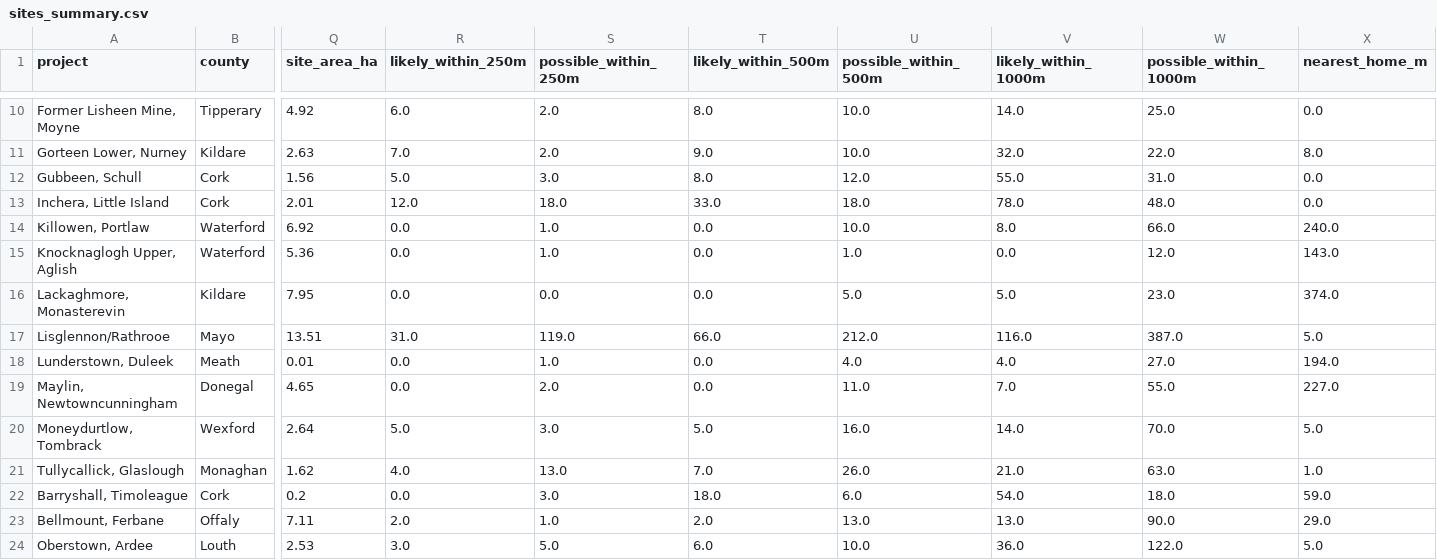
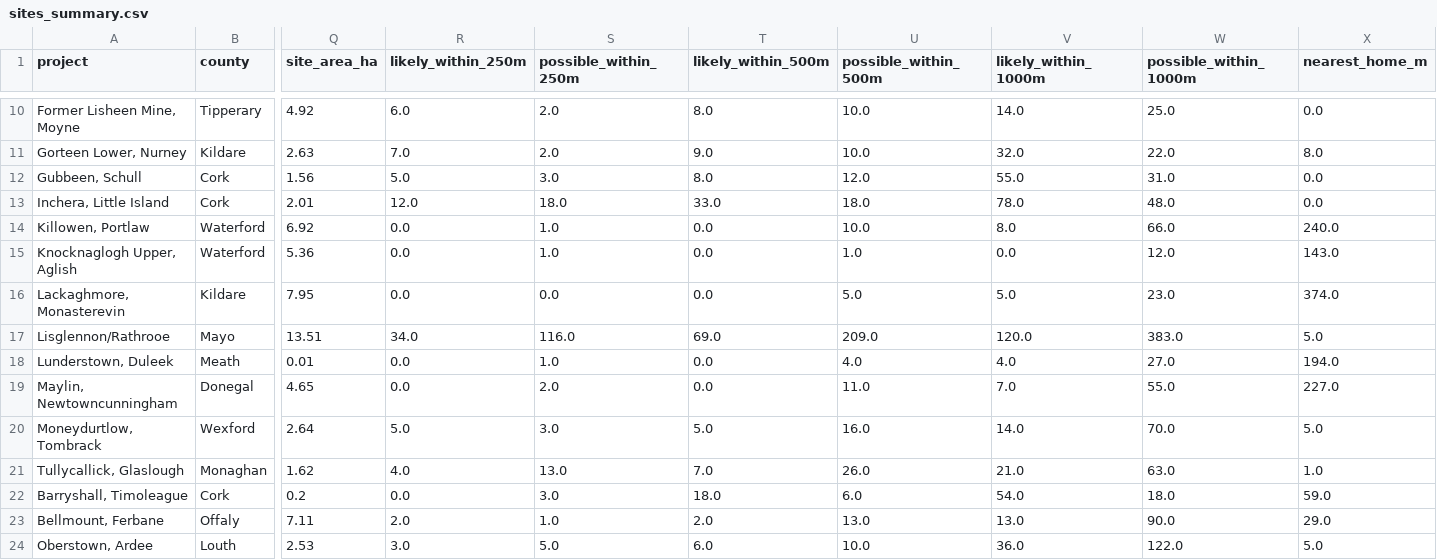
Before and after one commit to kobrien-git/biomethane-map, a CSV file: docs/data/sites_summary.csv, drawn as a sheet; only a part is shown, gaps mark what is left out; the diff names each change by its address in the sheet, - before the commit and + after, or states it on an @@ line.

Commit message:
Data refresh 2026-10-24

```diff
--- a/docs/data/sites_summary.csv
+++ b/docs/data/sites_summary.csv
-R17 (likely_within_250m): 31.0
+R17 (likely_within_250m): 34.0
-S17 (possible_within_250m): 119.0
+S17 (possible_within_250m): 116.0
-T17 (likely_within_500m): 66.0
+T17 (likely_within_500m): 69.0
-U17 (possible_within_500m): 212.0
+U17 (possible_within_500m): 209.0
-V17 (likely_within_1000m): 116.0
+V17 (likely_within_1000m): 120.0
-W17 (possible_within_1000m): 387.0
+W17 (possible_within_1000m): 383.0
```
Also changed, not shown: 38 other files.
